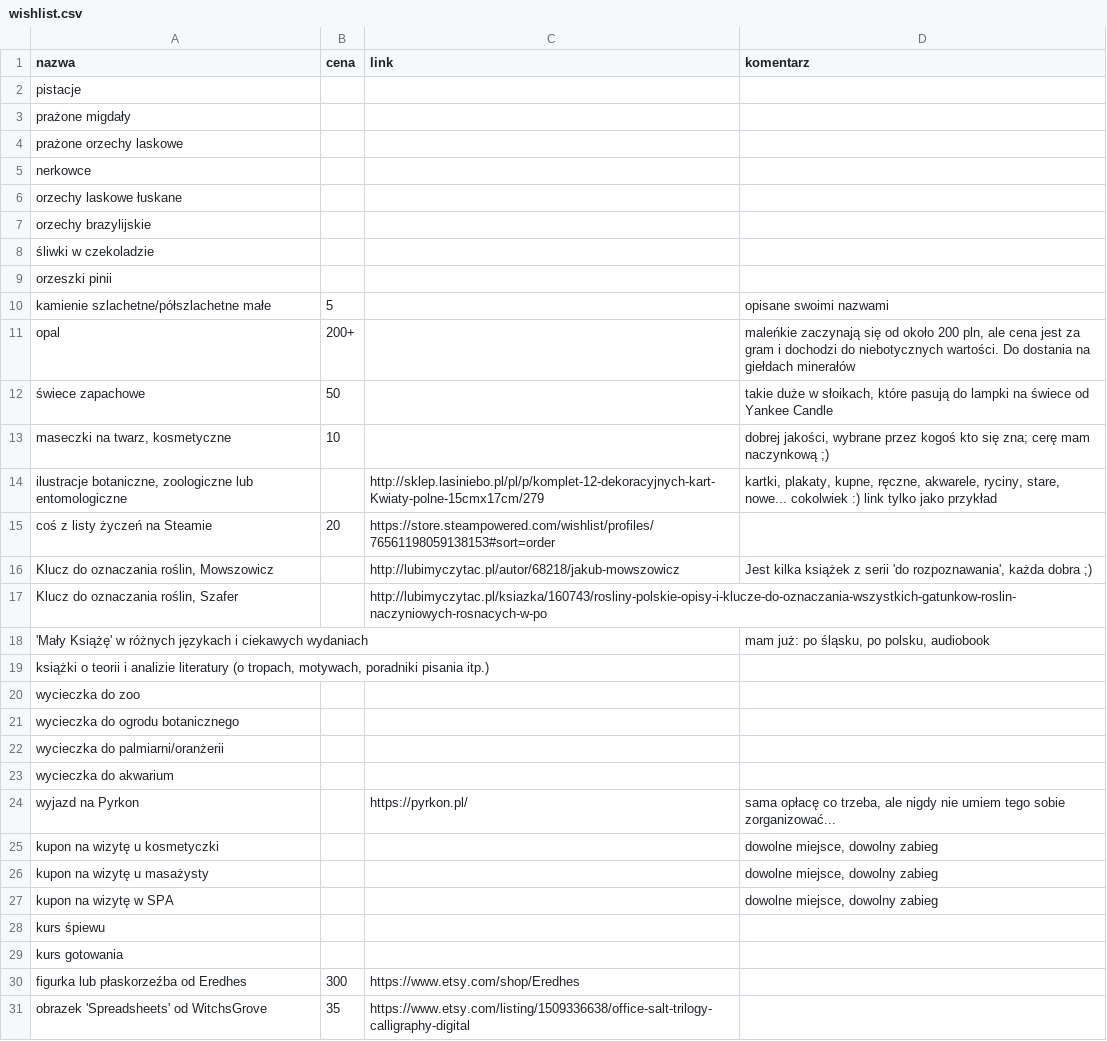
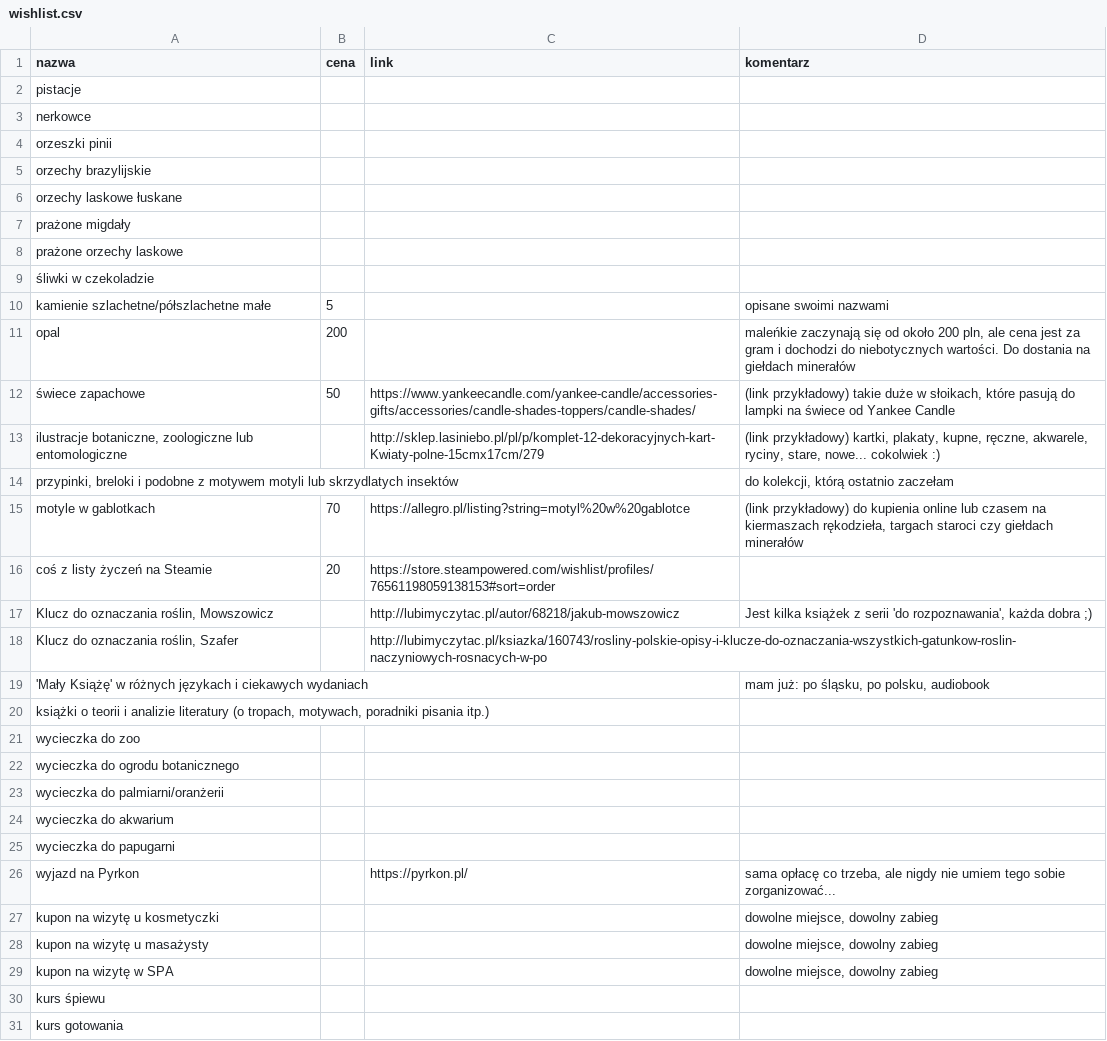
Before and after one commit to AqueM/webpage, a CSV file: _src/_data/about/wishlist.csv, drawn as a sheet; only a part is shown; the shorter side is filled out with more unchanged rows.

Commit message:
Update wishlist.csv

```diff
--- a/_src/_data/about/wishlist.csv
+++ b/_src/_data/about/wishlist.csv
@@ -2,14 +2,15 @@
 "pistacje",,,
+"nerkowce",,,
+"orzeszki pinii",,,
+"orzechy brazylijskie",,,
+"orzechy laskowe łuskane",,,
 "prażone migdały",,,
 "prażone orzechy laskowe",,,
-"nerkowce",,,
-"orzechy laskowe łuskane",,,
-"orzechy brazylijskie",,,
 "śliwki w czekoladzie",,,
-"orzeszki pinii",,,
 "kamienie szlachetne/półszlachetne małe","5",,"opisane swoimi nazwami"
-"opal","200+",,"maleńkie zaczynają się od około 200 pln, ale cena jest za gram i dochodzi do niebotycznych wartości. Do dostania na giełdach minerałów"
-"świece zapachowe","50",,"takie duże w słoikach, które pasują do lampki na świece od Yankee Candle"
-"maseczki na twarz, kosmetyczne","10",,"dobrej jakości, wybrane przez kogoś kto się zna; cerę mam naczynkową ;)"
-"ilustracje botaniczne, zoologiczne lub entomologiczne",,"http://sklep.lasiniebo.pl/pl/p/komplet-12-dekoracyjnych-kart-Kwiaty-polne-15cmx17cm/279","kartki, plakaty, kupne, ręczne, akwarele, ryciny, stare, nowe... cokolwiek :) link tylko jako przykład"
+"opal","200",,"maleńkie zaczynają się od około 200 pln, ale cena jest za gram i dochodzi do niebotycznych wartości. Do dostania na giełdach minerałów"
+"świece zapachowe","50","https://www.yankeecandle.com/yankee-candle/accessories-gifts/accessories/candle-shades-toppers/candle-shades/","(link przykładowy) takie duże w słoikach, które pasują do lampki na świece od Yankee Candle"
+"ilustracje botaniczne, zoologiczne lub entomologiczne",,"http://sklep.lasiniebo.pl/pl/p/komplet-12-dekoracyjnych-kart-Kwiaty-polne-15cmx17cm/279","(link przykładowy) kartki, plakaty, kupne, ręczne, akwarele, ryciny, stare, nowe... cokolwiek :)"
+"przypinki, breloki i podobne z motywem motyli lub skrzydlatych insektów",,,"do kolekcji, którą ostatnio zaczełam"
+"motyle w gablotkach","70","https://allegro.pl/listing?string=motyl%20w%20gablotce","(link przykładowy) do kupienia online lub czasem na kiermaszach rękodzieła, targach staroci czy giełdach minerałów"
 "coś z listy życzeń na Steamie","20","https://store.steampowered.com/wishlist/profiles/76561198059138153#sort=order",
@@ -23,2 +24,3 @@
 "wycieczka do akwarium",,,
+"wycieczka do papugarni",,,
 "wyjazd na Pyrkon",,"https://pyrkon.pl/","sama opłacę co trzeba, ale nigdy nie umiem tego sobie zorganizować..."
```
